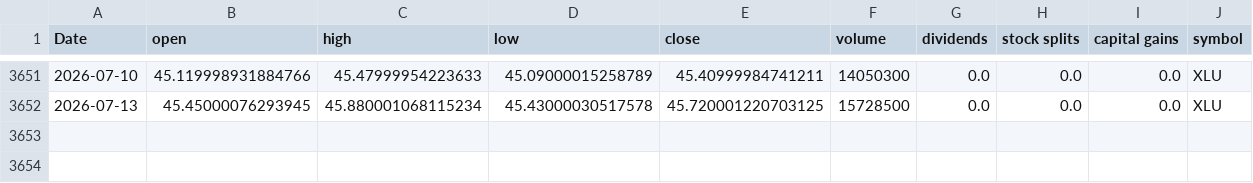
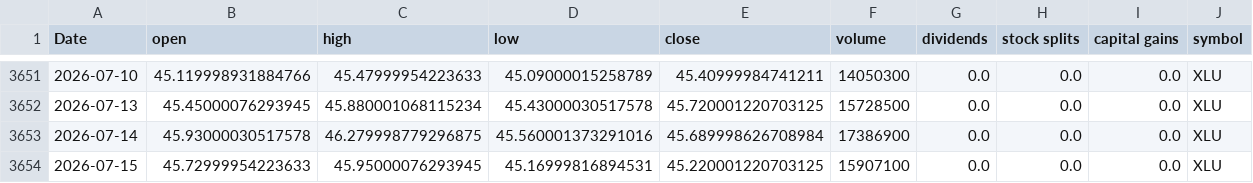
Before and after one commit to Akishai18/Market-Regime, a CSV file: data/sectors/xlu_data.csv, drawn as a sheet; only a part is shown, gaps mark what is left out; the diff names each change by its address in the sheet, - before the commit and + after, or states it on an @@ line.

```diff
--- a/data/sectors/xlu_data.csv
+++ b/data/sectors/xlu_data.csv
+row 3653: 2026-07-14 | 45.93000030517578 | 46.279998779296875 | 45.560001373291016 | 45.689998626708984 | 17386900 | 0.0 | 0.0 | 0.0 | XLU
+row 3654: 2026-07-15 | 45.72999954223633 | 45.95000076293945 | 45.16999816894531 | 45.220001220703125 | 15907100 | 0.0 | 0.0 | 0.0 | XLU
```
Also changed, not shown: data/sectors/xlc_data.csv, data/sectors/xlf_data.csv, 46 other files.
